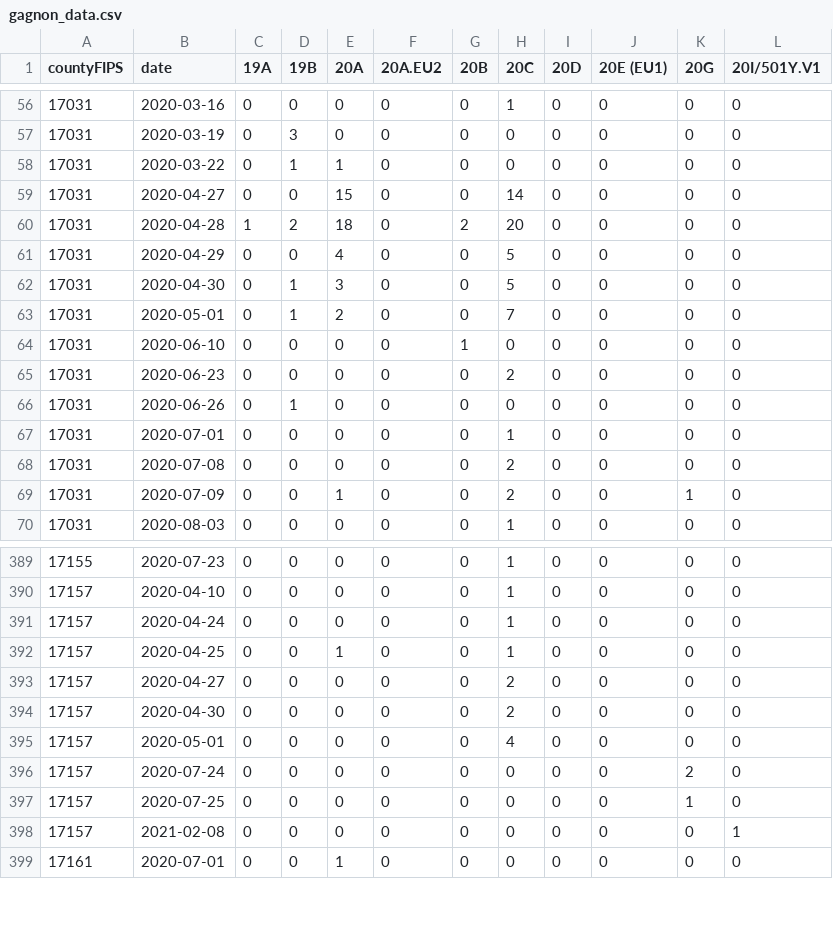
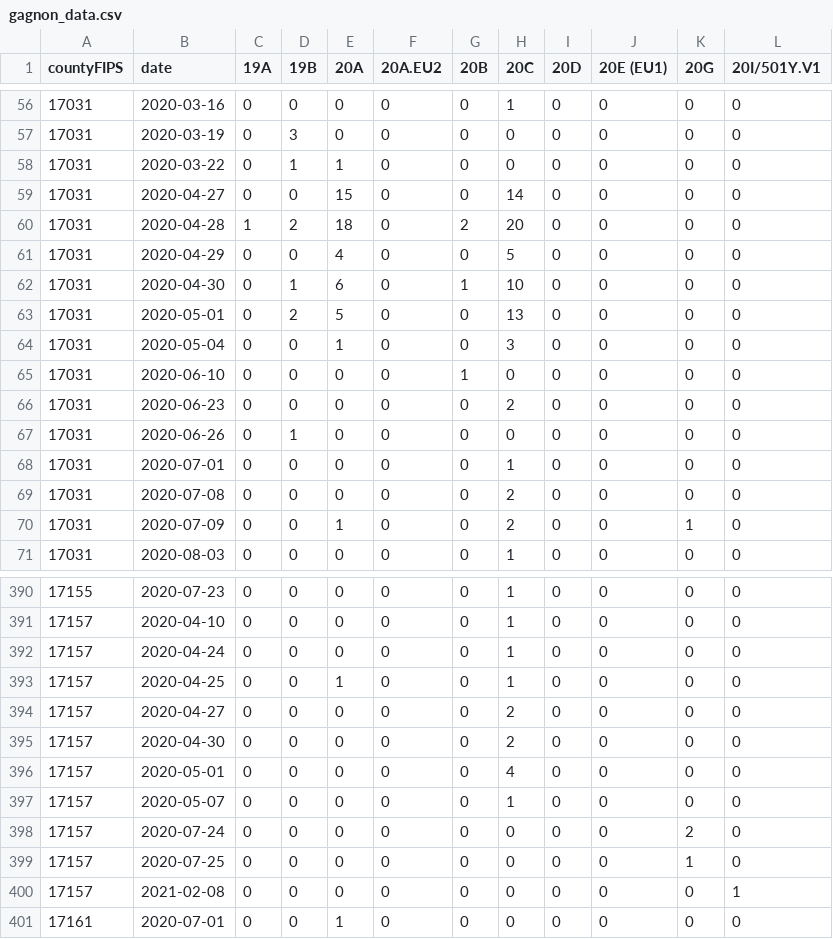
Before and after one commit to gagnonlab/ncov-data, a CSV file: gagnon_data.csv, drawn as a sheet; only a part is shown, gaps mark what is left out.

Commit message:
Add files via upload

```diff
--- a/gagnon_data.csv
+++ b/gagnon_data.csv
@@ -61,4 +61,5 @@ countyFIPS,date,19A,19B,20A,20A.EU2,20B,20C,20D,20E (EU1),20G,20I/501Y.V1
 17031,2020-04-29,0,0,4,0,0,5,0,0,0,0
-17031,2020-04-30,0,1,3,0,0,5,0,0,0,0
-17031,2020-05-01,0,1,2,0,0,7,0,0,0,0
+17031,2020-04-30,0,1,6,0,1,10,0,0,0,0
+17031,2020-05-01,0,2,5,0,0,13,0,0,0,0
+17031,2020-05-04,0,0,1,0,0,3,0,0,0,0
 17031,2020-06-10,0,0,0,0,1,0,0,0,0,0
@@ -395,2 +396,3 @@ countyFIPS,date,19A,19B,20A,20A.EU2,20B,20C,20D,20E (EU1),20G,20I/501Y.V1
 17157,2020-05-01,0,0,0,0,0,4,0,0,0,0
+17157,2020-05-07,0,0,0,0,0,1,0,0,0,0
 17157,2020-07-24,0,0,0,0,0,0,0,0,2,0
```
